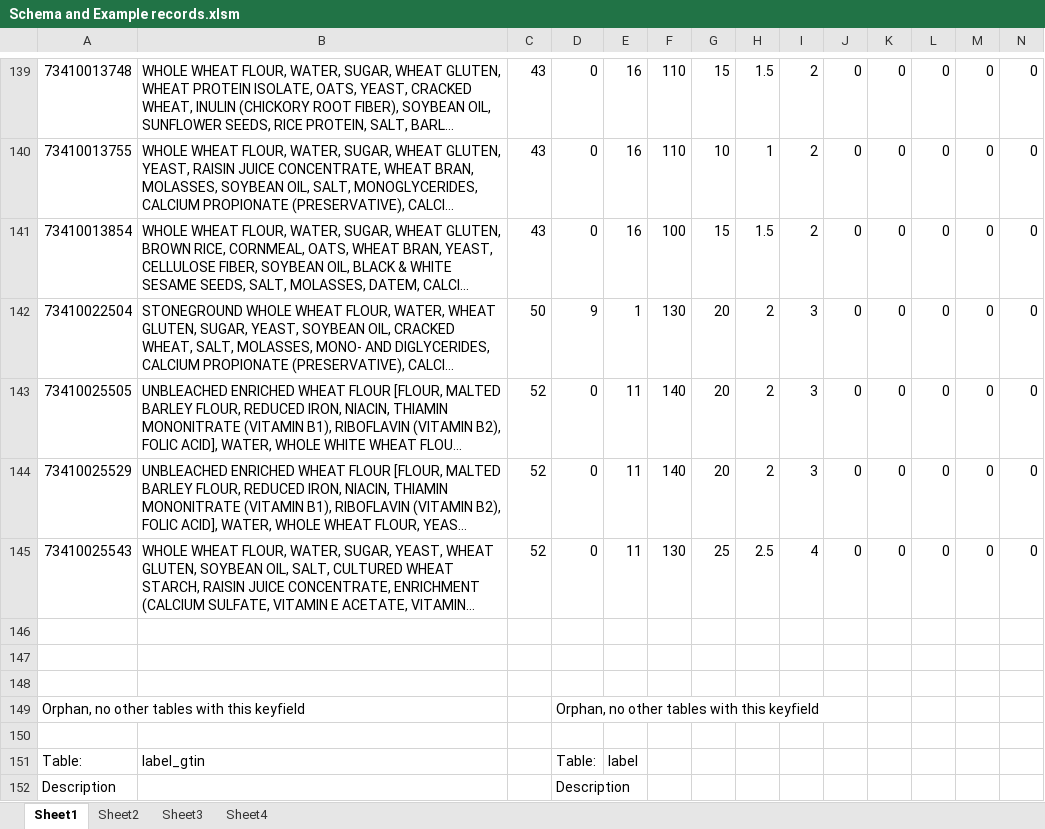
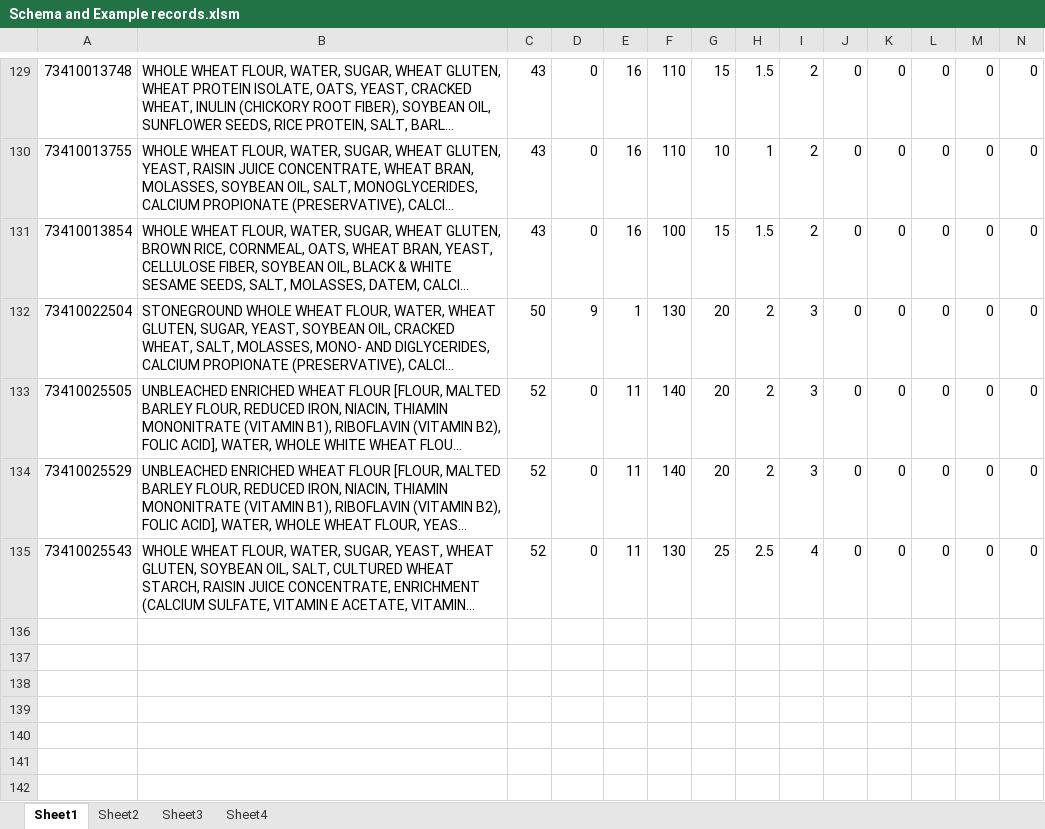
Before and after one commit to rlisbona/MSDS-7330-Term-Paper-1, an Excel workbook: Explore/Schema and Example records.xlsm, sheet Sheet1, drawn as a sheet; only a part is shown, gaps mark what is left out; long unchanged cells end in …; values as stored, in another font and other column widths than the file's, no cell formats; charts and pictures not drawn; removed rows and columns are numbered as before the commit, all else as after; rows hold the shown columns only; the diff covers the shown part only; the diff names each change by its address in the sheet, - before the commit and + after, or states it on an @@ line.

```diff
--- a/Explore/Schema and Example records.xlsm (sheet Sheet1)
+++ b/Explore/Schema and Example records.xlsm (sheet Sheet1)
-row 146: (empty)
-row 147: (empty)
-row 148: (empty)
-row 149: Orphan, no other tables with this keyfield |  |  | Orphan, no other tables with this keyfield
-row 150: (empty)
-row 151: Table: | label_gtin |  | Table: | label
-row 152: Description |  |  | Description
```
Also changed, not shown: 1 added row, 17 removed rows and 87 edited cells elsewhere in this sheet, sheet Sheet2, cell formats, formulas that keep their value, charts or pictures, Explore/GTIN Tables And Record Counts.xlsx, 16 other files.
